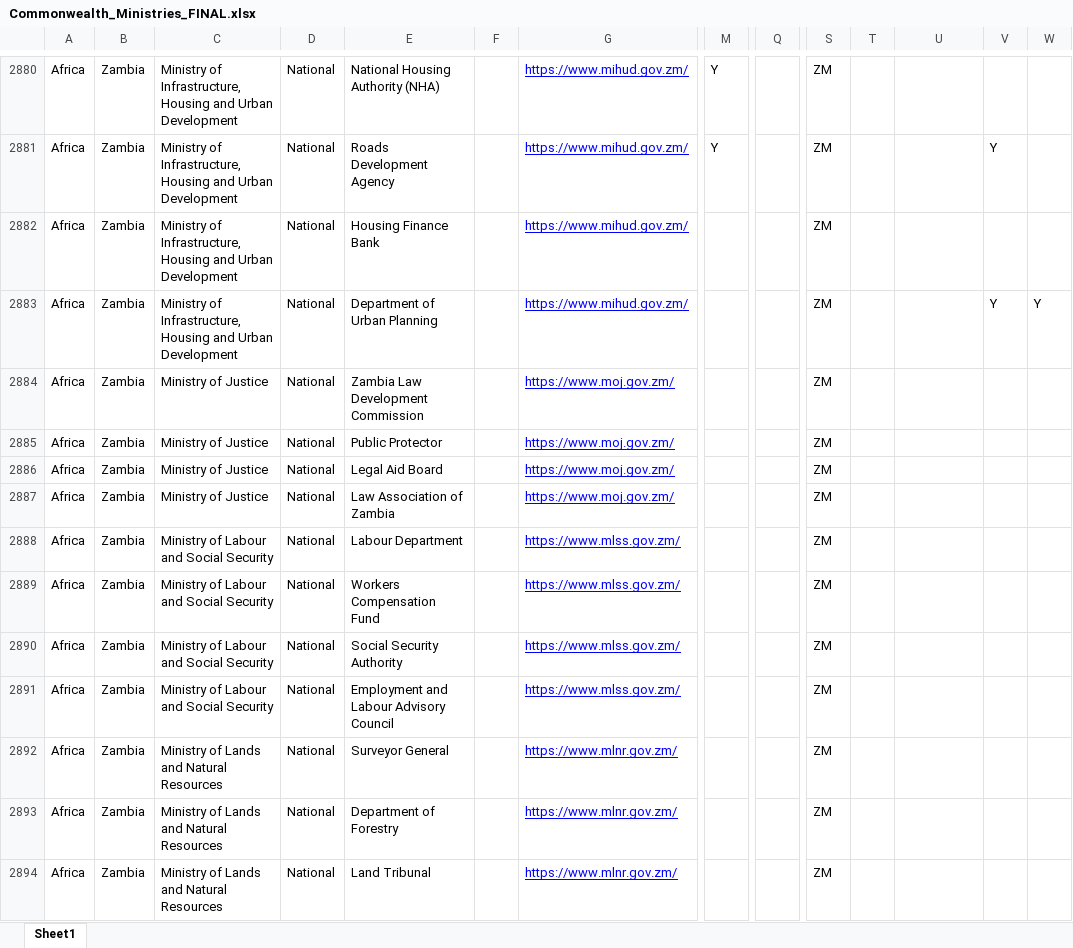
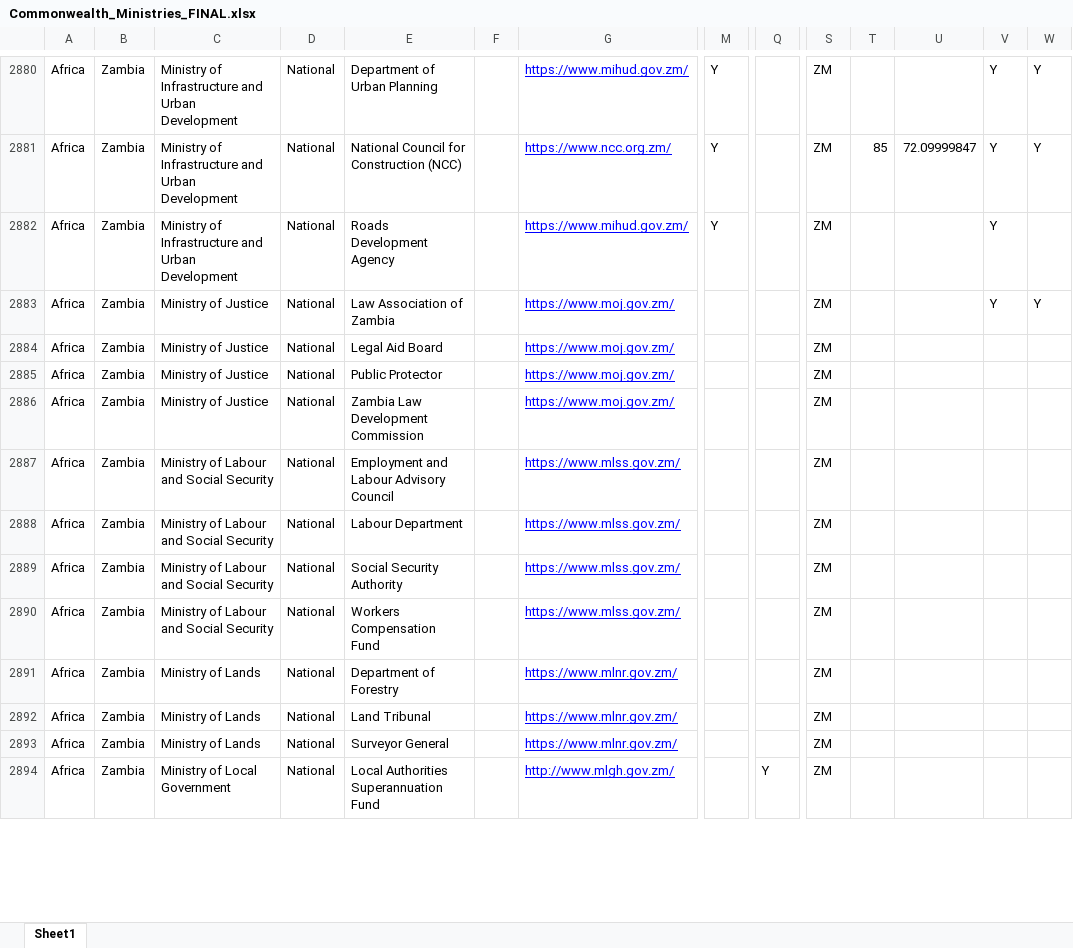
Before and after one commit to peteroborn/caa-ministries, an Excel workbook: Commonwealth_Ministries_FINAL.xlsx, sheet Sheet1, drawn as a sheet; only a part is shown, gaps mark what is left out; values as stored, in another font and other column widths than the file's, no borders; removed rows and columns are numbered as before the commit, all else as after; rows hold the shown columns only; the diff covers the shown part only; the diff names each change by its address in the sheet, - before the commit and + after, or states it on an @@ line.

```diff
--- a/Commonwealth_Ministries_FINAL.xlsx (sheet Sheet1)
+++ b/Commonwealth_Ministries_FINAL.xlsx (sheet Sheet1)
-C2880:C2882: Ministry of Infrastructure, Housing and Urban…
+C2880:C2882: Ministry of Infrastructure and Urban…
-E2880: National Housing Authority (NHA)
+E2880: Department of Urban Planning
-V2880: (empty)
+V2880: Y
-W2880:W2881: (empty)
+W2880:W2881: Y
-E2881: Roads Development Agency
+E2881: National Council for Construction (NCC)
-G2881: https://www.mihud.gov.zm/
+G2881: https://www.ncc.org.zm/
-T2881: (empty)
+T2881: 85
-U2881: (empty)
+U2881: 72.09999847
-E2882: Housing Finance Bank
+E2882: Roads Development Agency
-M2882: (empty)
+M2882: Y
-V2882: (empty)
+V2882: Y
-C2883: Ministry of Infrastructure, Housing and Urban Development
+C2883: Ministry of Justice
-E2883: Department of Urban Planning
+E2883: Law Association of Zambia
-G2883: https://www.mihud.gov.zm/
+G2883: https://www.moj.gov.zm/
@@ row 2886 moved to row 2884: Africa @@
-C2887: Ministry of Justice
+C2887: Ministry of Labour and Social Security
-E2887: Law Association of Zambia
+E2887: Employment and Labour Advisory Council
-G2887: https://www.moj.gov.zm/
+G2887: https://www.mlss.gov.zm/
+row 2889: Africa | Zambia | Ministry of Labour and Social Security | National | Social Security Authority |  | https://www.mlss.gov.zm/ |  |  | ZM
-C2891:C2892: Ministry of Labour and Social Security
+C2891:C2892: Ministry of Lands
-E2891: Social Security Authority
+E2891: Department of Forestry
-G2891:G2892: https://www.mlss.gov.zm/
+G2891:G2892: https://www.mlnr.gov.zm/
-E2892: Employment and Labour Advisory Council
+E2892: Land Tribunal
-C2893: Ministry of Lands and Natural Resources
+C2893: Ministry of Lands
-C2894: Ministry of Lands and Natural Resources
+C2894: Ministry of Local Government
-E2894: Department of Forestry
+E2894: Local Authorities Superannuation Fund
-G2894: https://www.mlnr.gov.zm/
+G2894: http://www.mlgh.gov.zm/
-Q2894: (empty)
+Q2894: Y
-row 2894: Africa | Zambia | Ministry of Lands and Natural Resources | National | Land Tribunal |  | https://www.mlnr.gov.zm/ |  |  | ZM
```
Also changed, not shown: 16 added rows, 13 removed rows, 17 moved rows, 80 edited cells and cell formats elsewhere in this sheet, 1 other file.
